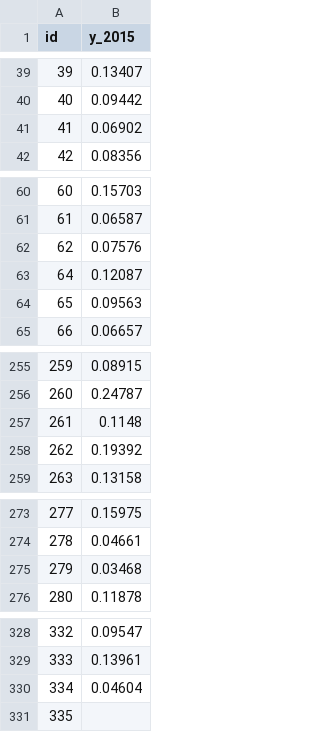
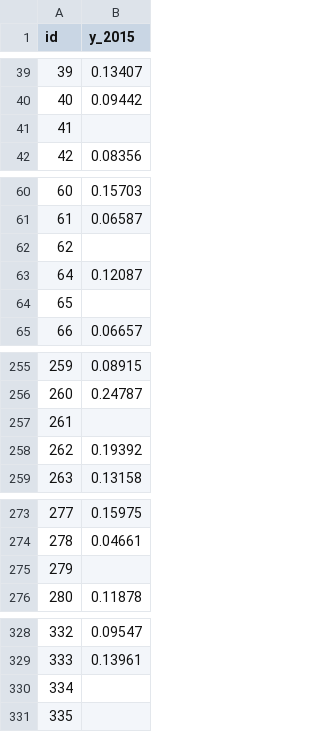
Before and after one commit to tobinbradley/mecklenburg-quality-of-life-data, a CSV file: metric/d70.csv, drawn as a sheet; only a part is shown, gaps mark what is left out.

Commit message:
data fixes

```diff
--- a/metric/d70.csv
+++ b/metric/d70.csv
@@ -40,3 +40,3 @@ id,y_2015
 40,0.09442
-41,0.06902
+41,
 42,0.08356
@@ -61,5 +61,5 @@ id,y_2015
 61,0.06587
-62,0.07576
+62,
 64,0.12087
-65,0.09563
+65,
 66,0.06657
@@ -256,3 +256,3 @@ id,y_2015
 260,0.24787
-261,0.1148
+261,
 262,0.19392
@@ -274,3 +274,3 @@ id,y_2015
 278,0.04661
-279,0.03468
+279,
 280,0.11878
@@ -329,3 +329,3 @@ id,y_2015
 333,0.13961
-334,0.04604
+334,
 335,
```
Also changed, not shown: metric/d65.csv, metric/r70.csv.
